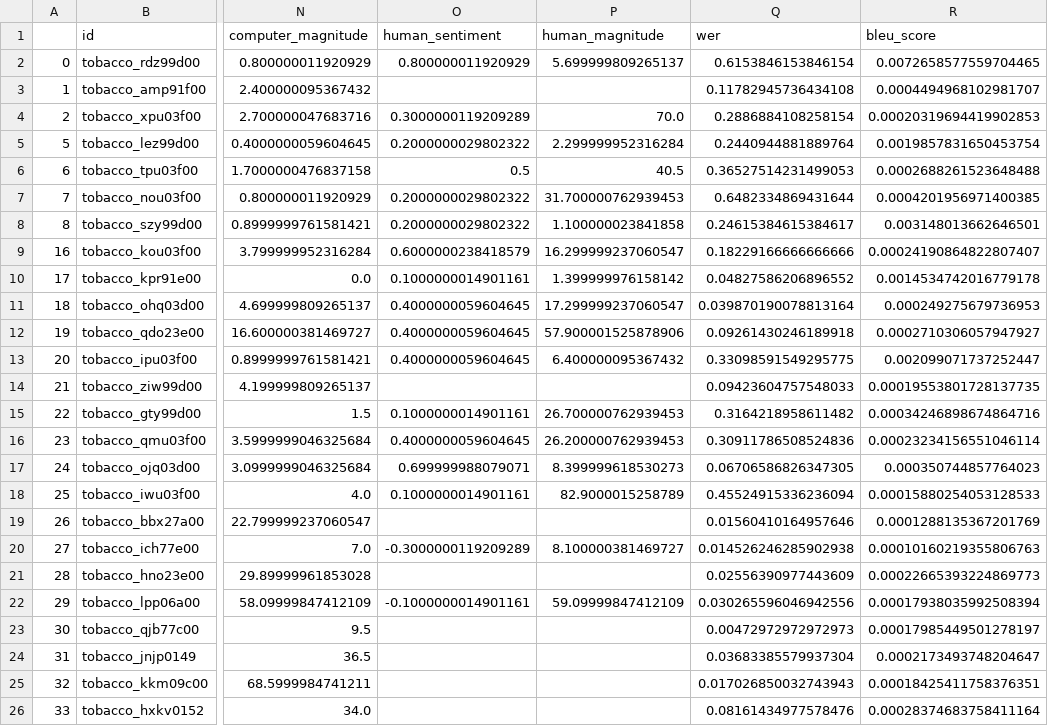
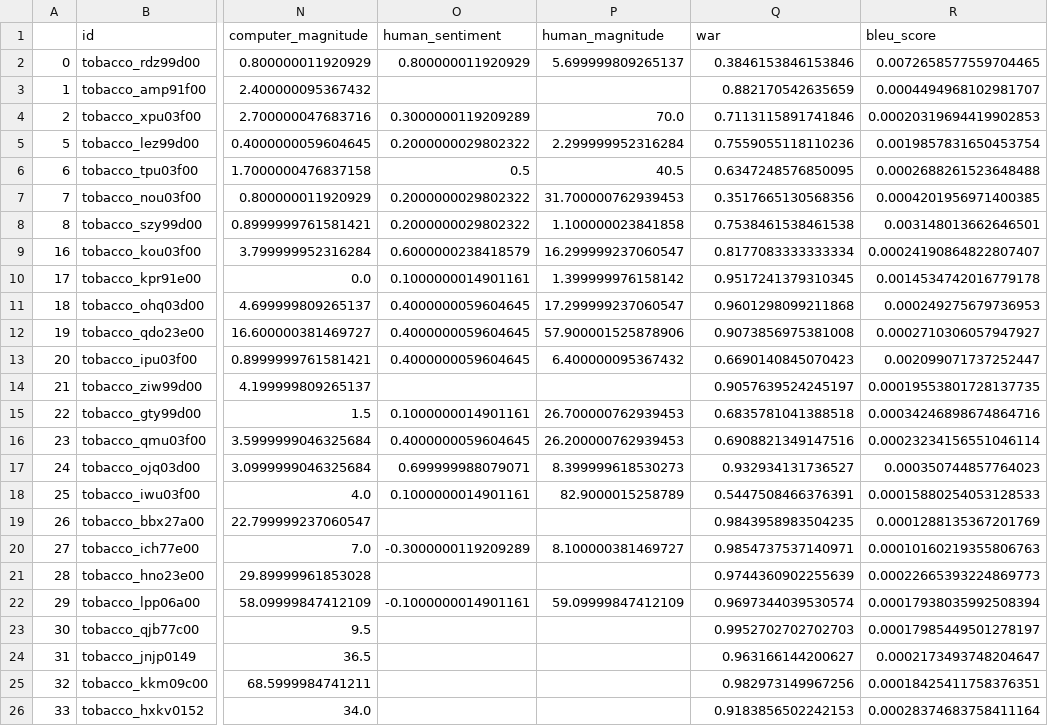
Before and after one commit to geoffswc/Internet-Archives-Transcripts, a CSV file: final_dataset.csv, drawn as a sheet; only a part is shown, gaps mark what is left out; the diff names each change by its address in the sheet, - before the commit and + after, or states it on an @@ line.

Commit message:
more visuals, changing accuracy calculation

```diff
--- a/final_dataset.csv
+++ b/final_dataset.csv
-Q1: wer
+Q1: war
-Q2 (war): 0.6153846153846154
+Q2 (war): 0.3846153846153846
-Q3 (war): 0.11782945736434108
+Q3 (war): 0.882170542635659
-Q4 (war): 0.2886884108258154
+Q4 (war): 0.7113115891741846
-Q5 (war): 0.2440944881889764
+Q5 (war): 0.7559055118110236
-Q6 (war): 0.36527514231499053
+Q6 (war): 0.6347248576850095
-Q7 (war): 0.6482334869431644
+Q7 (war): 0.3517665130568356
-Q8 (war): 0.24615384615384617
+Q8 (war): 0.7538461538461538
-Q9 (war): 0.18229166666666666
+Q9 (war): 0.8177083333333334
-Q10 (war): 0.04827586206896552
+Q10 (war): 0.9517241379310345
-Q11 (war): 0.039870190078813164
+Q11 (war): 0.9601298099211868
-Q12 (war): 0.09261430246189918
+Q12 (war): 0.9073856975381008
-Q13 (war): 0.33098591549295775
+Q13 (war): 0.6690140845070423
-Q14 (war): 0.09423604757548033
+Q14 (war): 0.9057639524245197
-Q15 (war): 0.3164218958611482
+Q15 (war): 0.6835781041388518
-Q16 (war): 0.30911786508524836
+Q16 (war): 0.6908821349147516
-Q17 (war): 0.06706586826347305
+Q17 (war): 0.932934131736527
-Q18 (war): 0.45524915336236094
+Q18 (war): 0.5447508466376391
-Q19 (war): 0.01560410164957646
+Q19 (war): 0.9843958983504235
-Q20 (war): 0.014526246285902938
+Q20 (war): 0.9854737537140971
-Q21 (war): 0.02556390977443609
+Q21 (war): 0.9744360902255639
-Q22 (war): 0.030265596046942556
+Q22 (war): 0.9697344039530574
-Q23 (war): 0.00472972972972973
+Q23 (war): 0.9952702702702703
-Q24 (war): 0.03683385579937304
+Q24 (war): 0.963166144200627
-Q25 (war): 0.017026850032743943
+Q25 (war): 0.982973149967256
-Q26 (war): 0.08161434977578476
+Q26 (war): 0.9183856502242153
```
Also changed, not shown: 9 other files.
